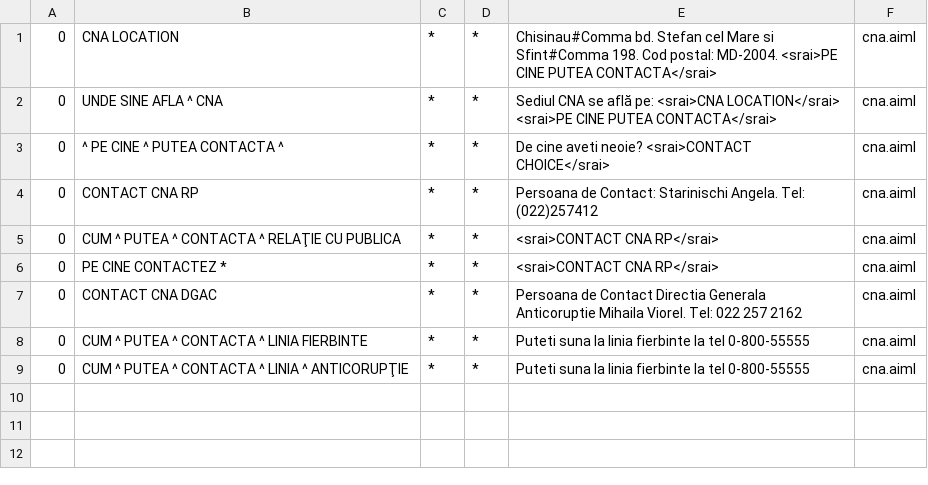
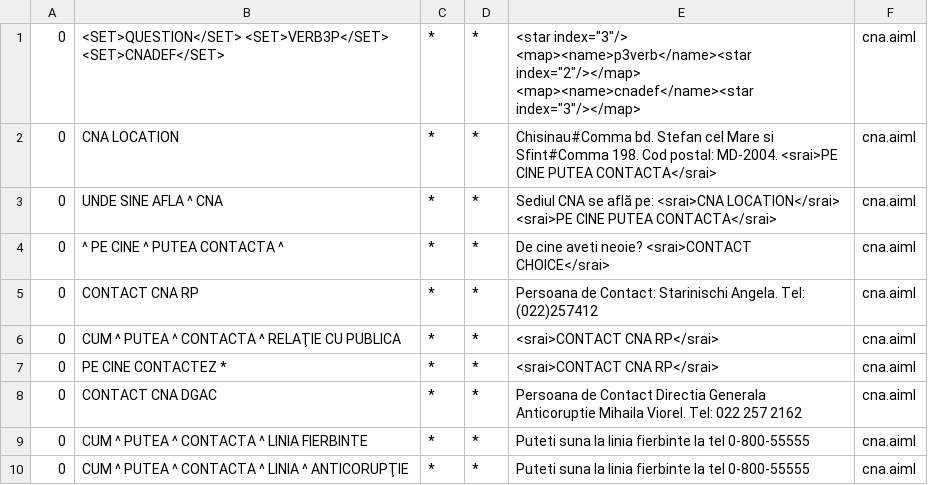
Before and after one commit to moldovean/cobot3, a CSV file: cobot-integration/src/main/resources/bots/cobot/aimlif/cna.aiml.csv, drawn as a sheet.

```diff
--- a/cobot-integration/src/main/resources/bots/cobot/aimlif/cna.aiml.csv
+++ b/cobot-integration/src/main/resources/bots/cobot/aimlif/cna.aiml.csv
@@ -1 +1,2 @@
+0,<SET>QUESTION</SET> <SET>VERB3P</SET> <SET>CNADEF</SET>,*,*,<star index="3"/>  <map><name>p3verb</name><star index="2"/></map>  <map><name>cnadef</name><star index="3"/></map>,cna.aiml
 0,CNA LOCATION,*,*,Chisinau#Comma bd. Stefan cel Mare si Sfint#Comma 198. Cod postal: MD-2004. <srai>PE CINE PUTEA CONTACTA</srai>,cna.aiml
```
Also changed, not shown: cobot-integration/src/main/resources/bots/cobot/aimlif/choices.aiml.csv, cobot-integration/src/main/resources/bots/cobot/aimlif/test.aiml.csv, 8 other files.
